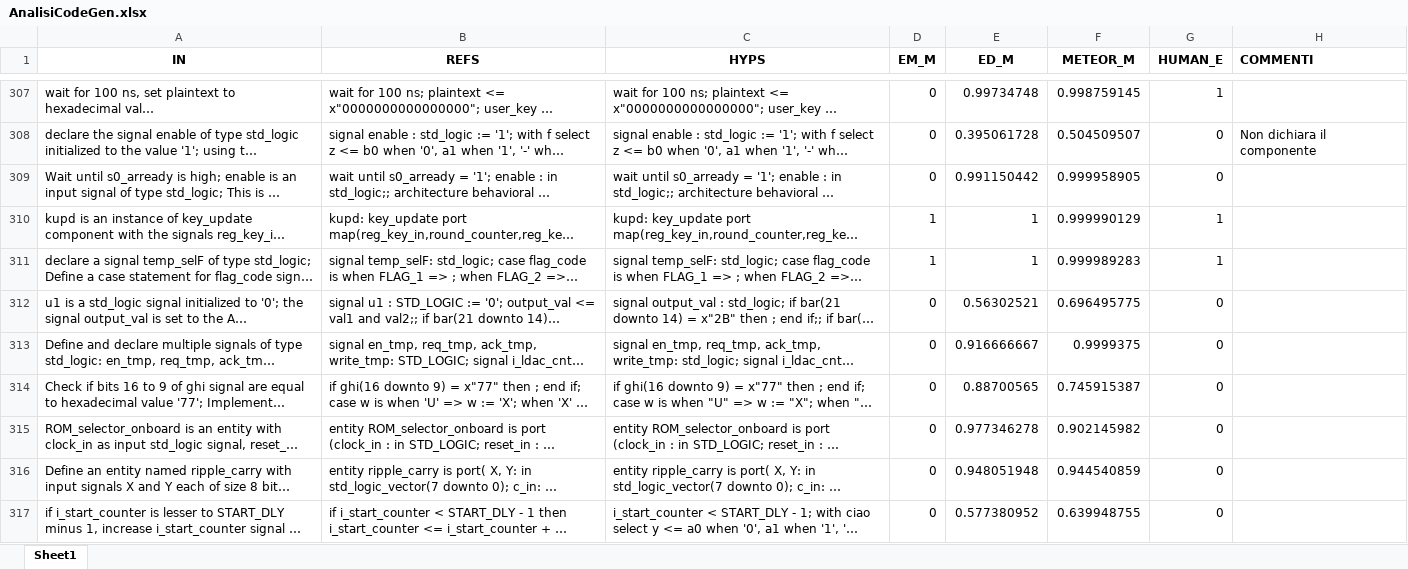
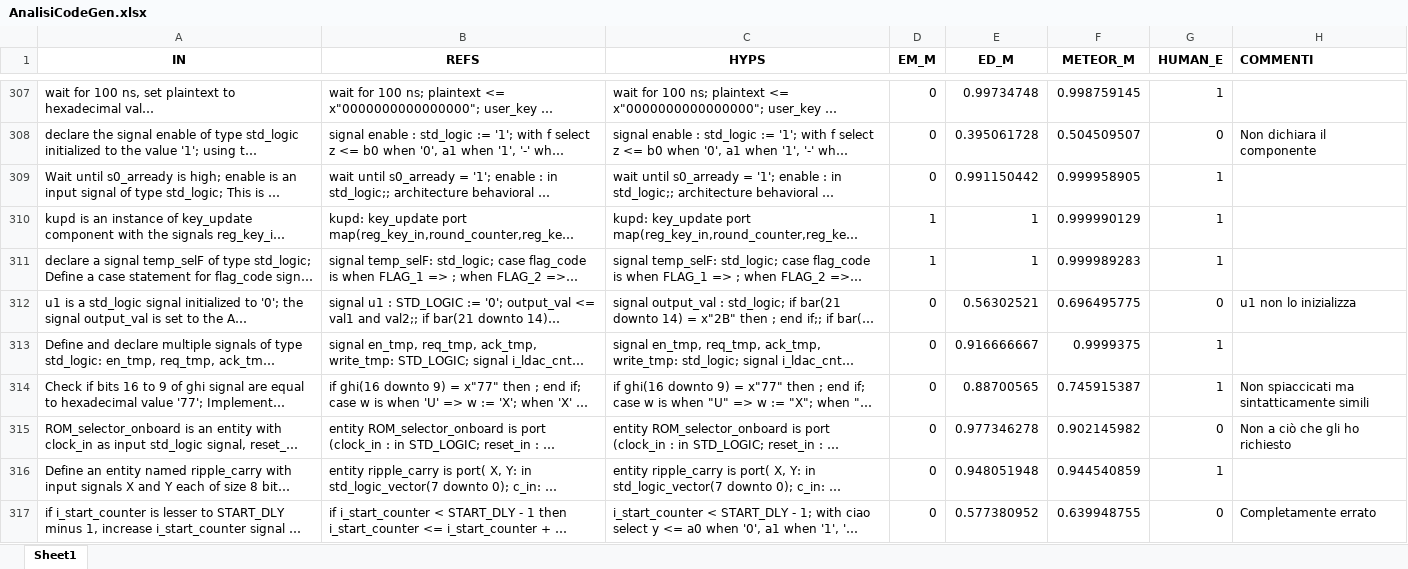
Before and after one commit to Simpronic/Tesi_Generatore_VHDL, an Excel workbook: HE/W_in_progress/AnalisiCodeGen.xlsx, sheet Sheet1, drawn as a sheet; only a part is shown, gaps mark what is left out; long unchanged cells end in …; values as stored, in another font and other column widths than the file's, no borders; the diff covers the shown part only; the diff names each change by its address in the sheet, - before the commit and + after, or states it on an @@ line.

Commit message:
Termine analisi CodeGen e statistiche finali

```diff
--- a/HE/W_in_progress/AnalisiCodeGen.xlsx (sheet Sheet1)
+++ b/HE/W_in_progress/AnalisiCodeGen.xlsx (sheet Sheet1)
-G309 (HUMAN_E): 0
+G309 (HUMAN_E): 1
-H312 (COMMENTI): (empty)
+H312 (COMMENTI): u1 non lo inizializza
-G313:G314 (HUMAN_E): 0
+G313:G314 (HUMAN_E): 1
-H314 (COMMENTI): (empty)
+H314 (COMMENTI): Non spiaccicati ma sintatticamente simili
-H315 (COMMENTI): (empty)
+H315 (COMMENTI): Non a ciò che gli ho richiesto
-G316 (HUMAN_E): 0
+G316 (HUMAN_E): 1
-H317 (COMMENTI): (empty)
+H317 (COMMENTI): Completamente errato
```
Also changed, not shown: 6 edited cells elsewhere in this sheet, 2 other files.
